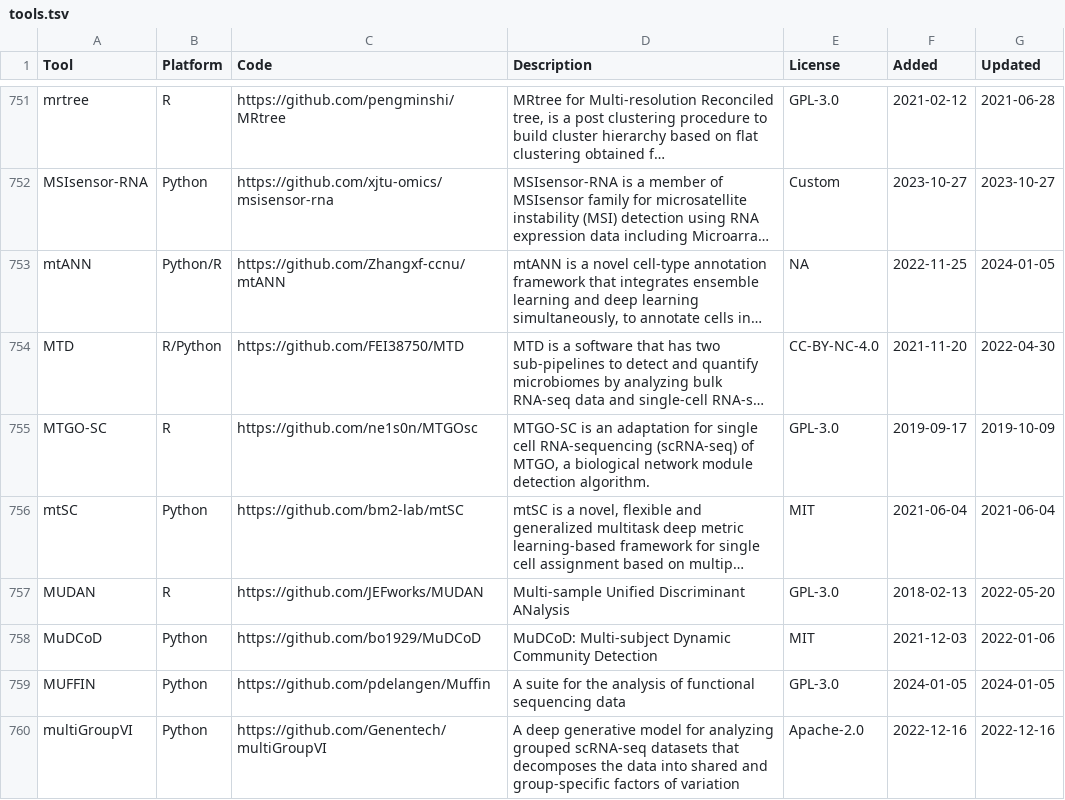
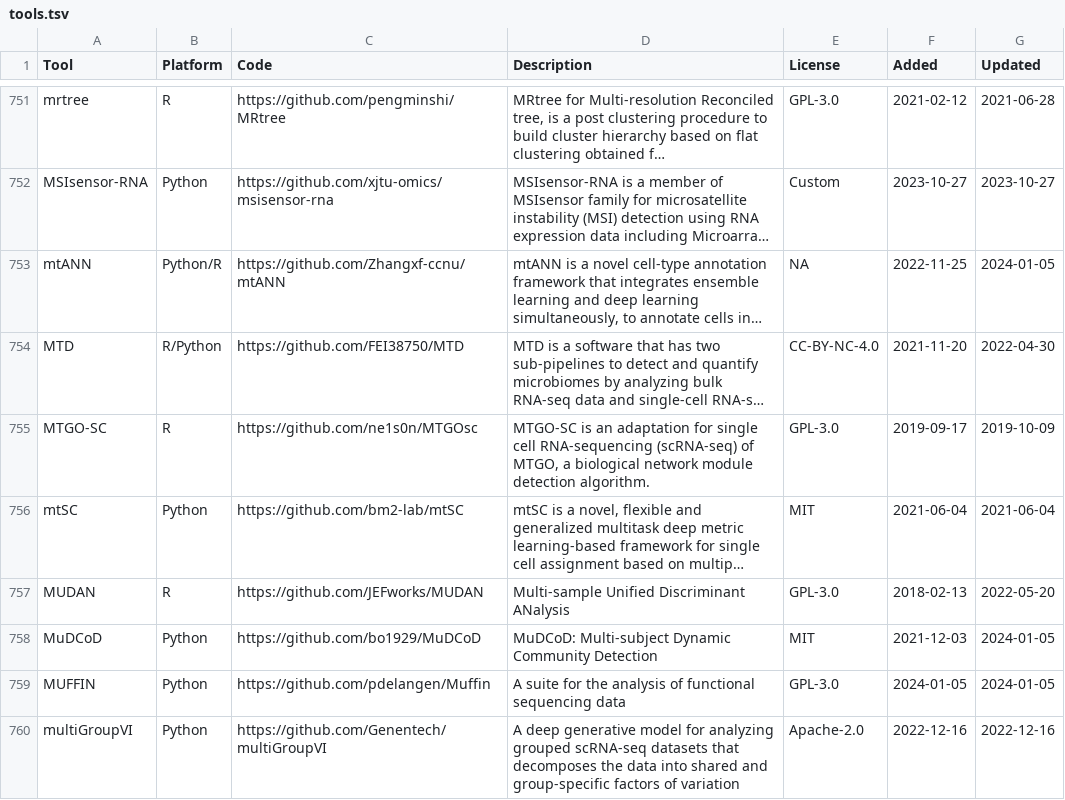
Before and after one commit to scRNA-tools/scRNA-tools, a TSV file: database/tools.tsv, drawn as a sheet; only a part is shown, gaps mark what is left out; long unchanged cells end in …; the diff names each change by its address in the sheet, - before the commit and + after, or states it on an @@ line.

Commit message:
Update: New MuDCoD publication
https://www.scrna-tools.org/tools#MuDCoD

```diff
--- a/database/tools.tsv
+++ b/database/tools.tsv
-G758 (Updated): 2022-01-06
+G758 (Updated): 2024-01-05
```
Also changed, not shown: database/doi-idx.tsv, database/reference-links.tsv, 1 other file.
